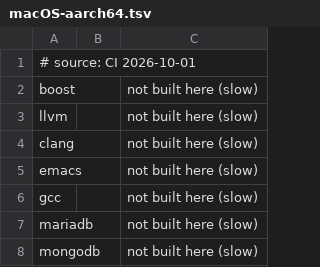
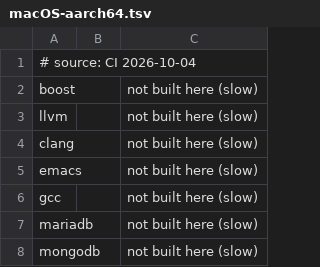
Before and after one commit to PanterSoft/tsi-packages, a TSV file: status-results/macOS-aarch64.tsv, drawn as a sheet; only a part is shown.

```diff
--- a/status-results/macOS-aarch64.tsv
+++ b/status-results/macOS-aarch64.tsv
@@ -1,2 +1,2 @@
-# source: CI 2026-10-01
+# source: CI 2026-10-04
 boost		not built here (slow)
```
Also changed, not shown: status-results/Linux-aarch64.tsv, status-results/Linux-x86_64.tsv, 2 other files.
